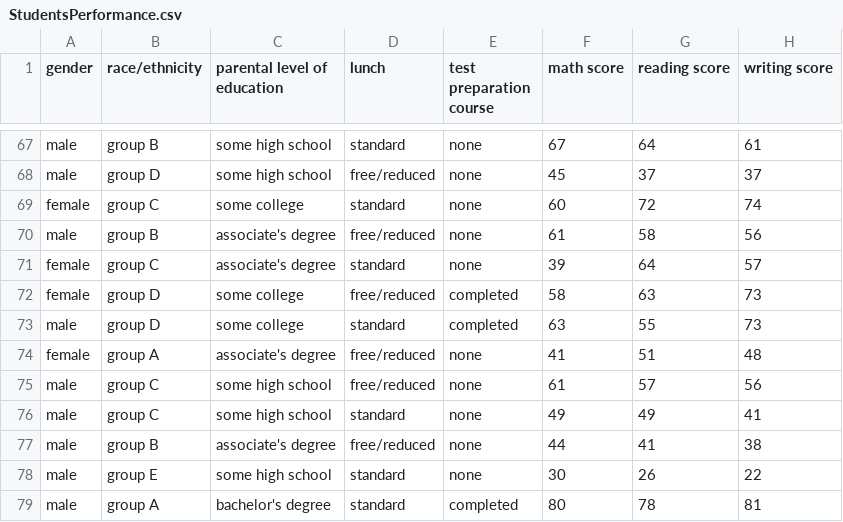
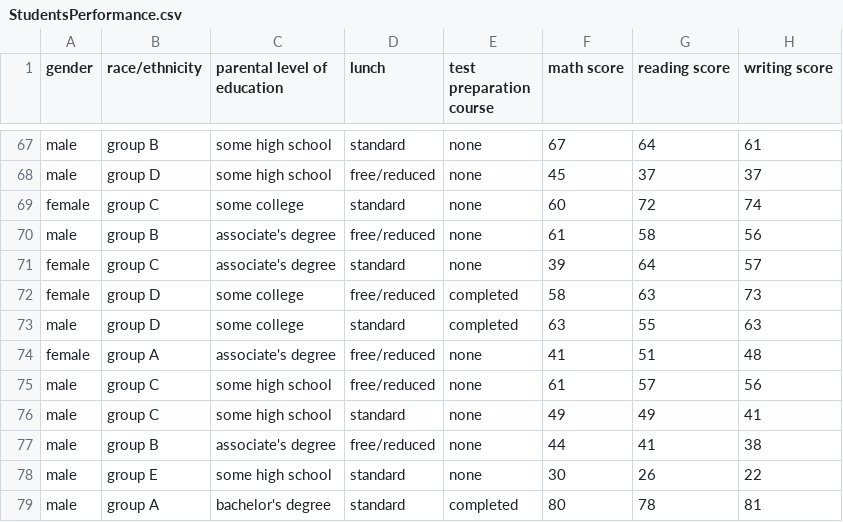
Before and after one commit to Pulkit-060207/Python-EDA-project, a CSV file: StudentsPerformance.csv, drawn as a sheet; only a part is shown, gaps mark what is left out.

Commit message:
Pulkit-dataset

```diff
--- a/StudentsPerformance.csv
+++ b/StudentsPerformance.csv
@@ -72,3 +72,3 @@
 "female","group D","some college","free/reduced","completed","58","63","73"
-"male","group D","some college","standard","completed","63","55","73"
+"male","group D","some college","standard","completed","63","55","63"
 "female","group A","associate's degree","free/reduced","none","41","51","48"
```
